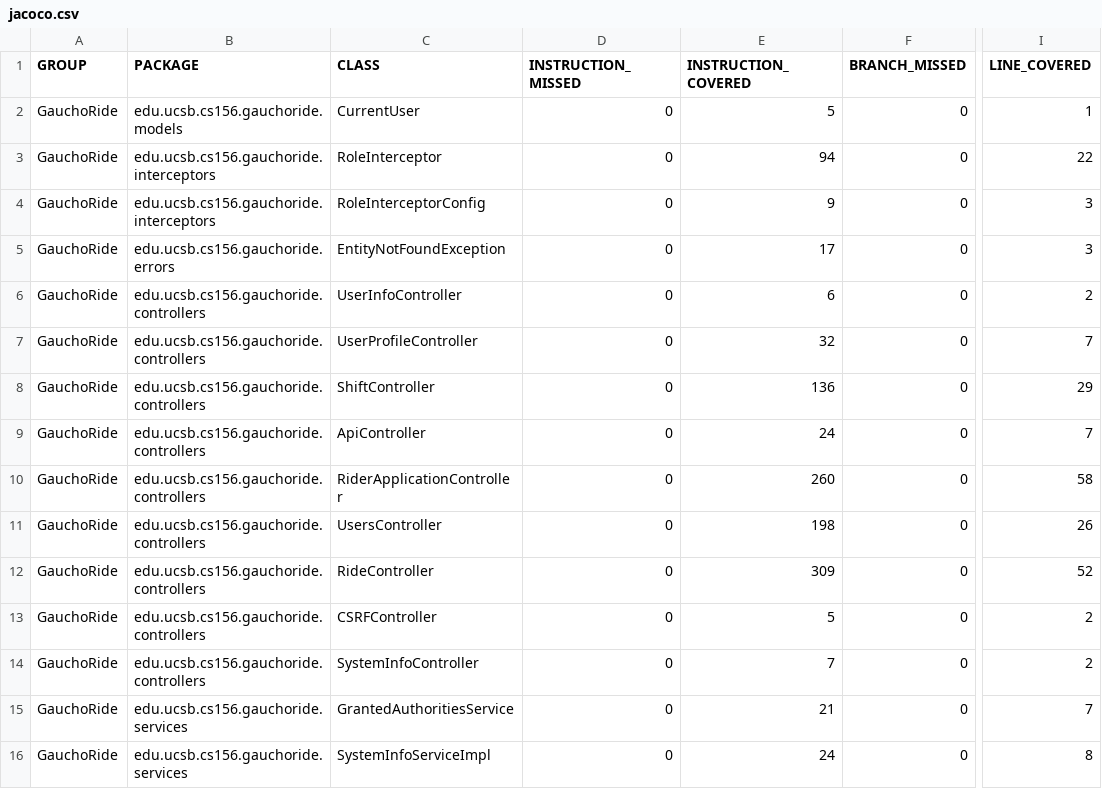
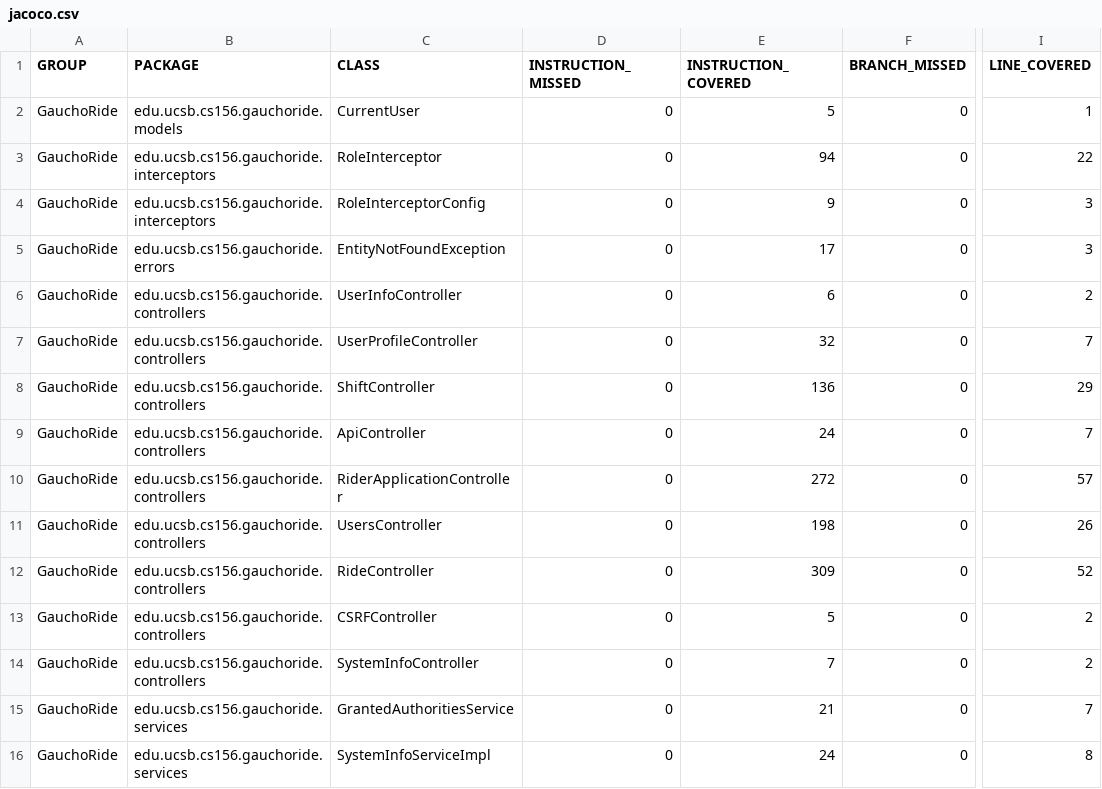
Before and after one commit to ucsb-cs156-m23/proj-gauchoride-m23-9am-3, a CSV file: jacoco/jacoco.csv, drawn as a sheet; only a part is shown, gaps mark what is left out; the diff names each change by its address in the sheet, - before the commit and + after, or states it on an @@ line.

```diff
--- a/jacoco/jacoco.csv
+++ b/jacoco/jacoco.csv
-E10 (INSTRUCTION_COVERED): 260
+E10 (INSTRUCTION_COVERED): 272
-I10 (LINE_COVERED): 58
+I10 (LINE_COVERED): 57
```
Also changed, not shown: 7 other files.
